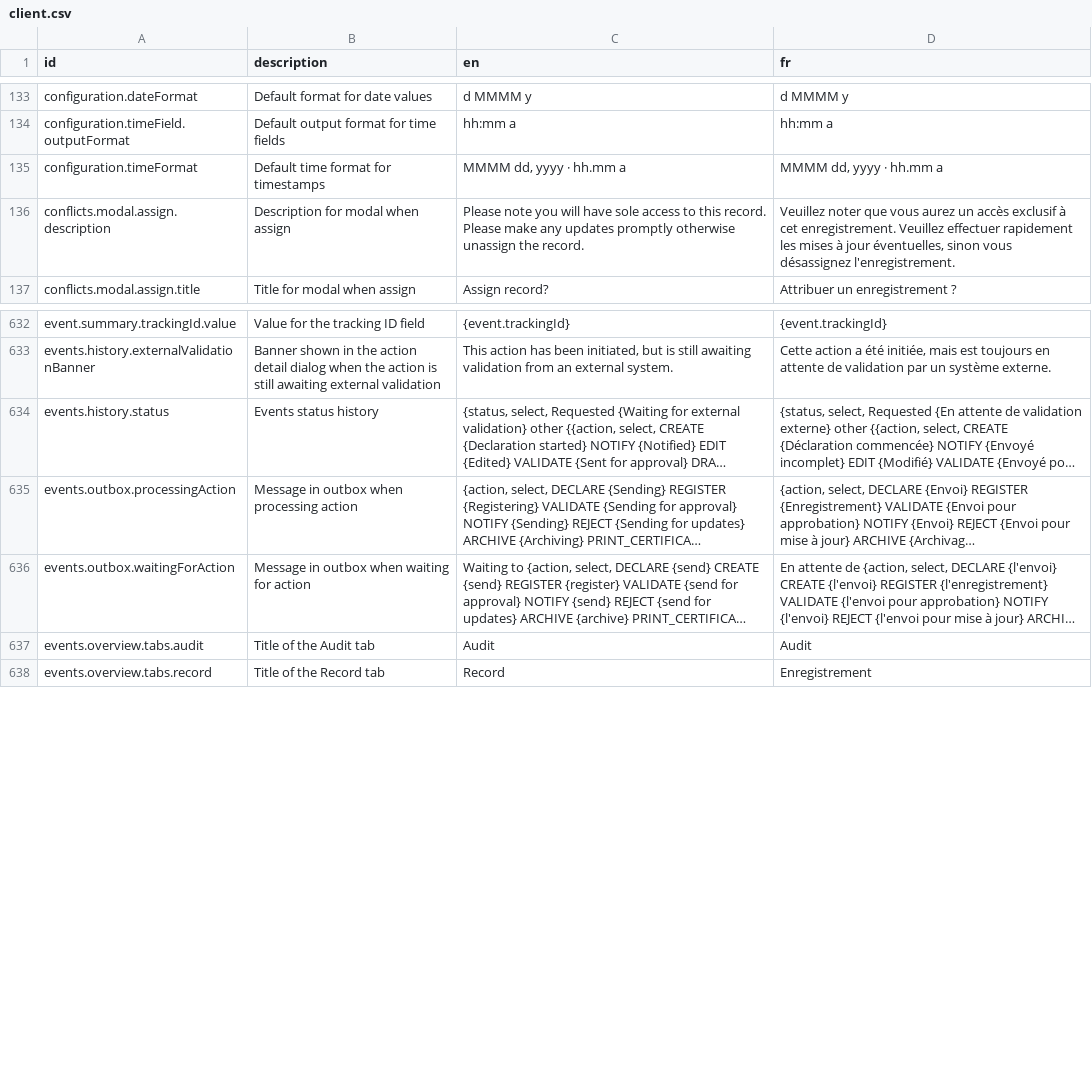
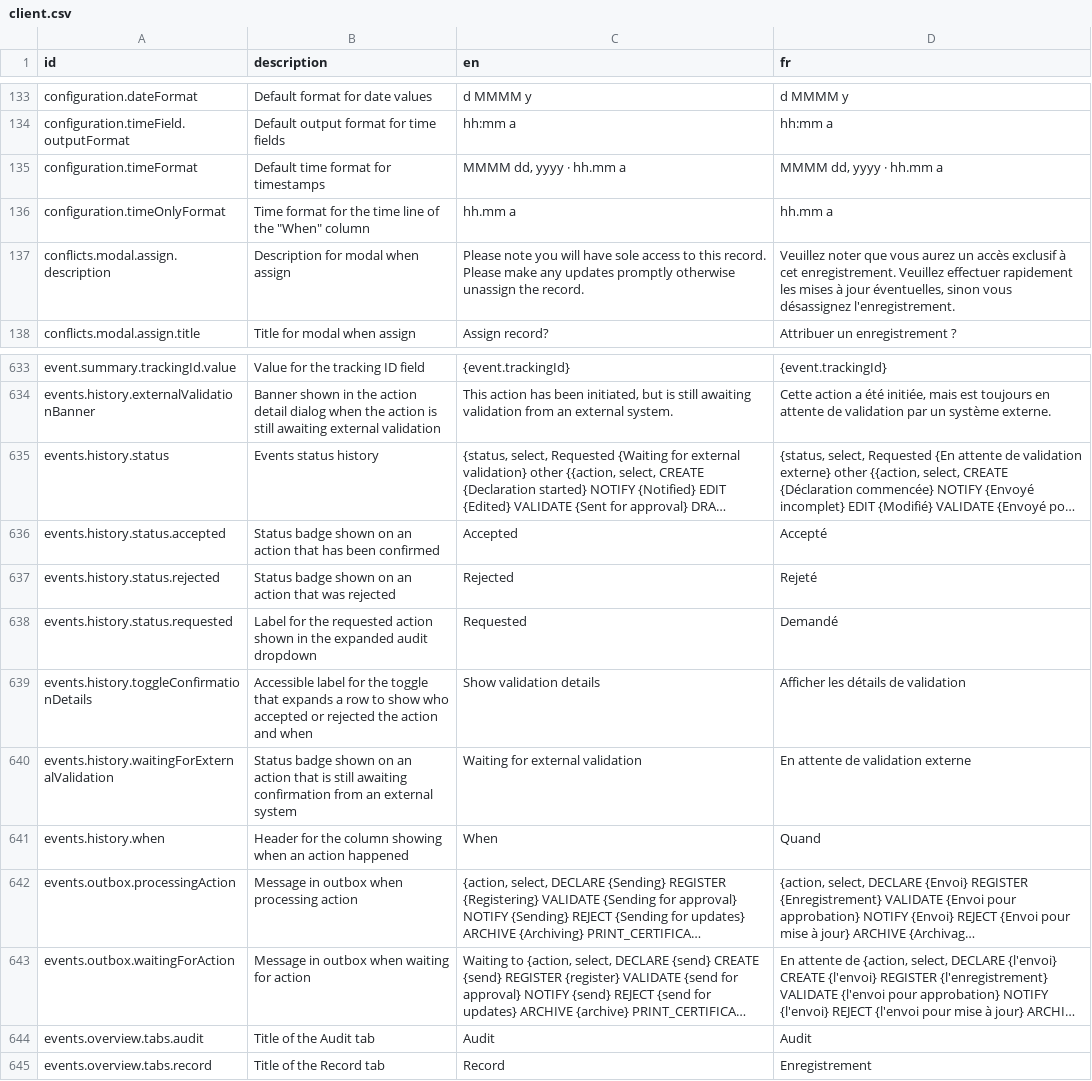
Before and after one commit to opencrvs/opencrvs-core, a CSV file: packages/countryconfig-template/src/translations/client.csv, drawn as a sheet; only a part is shown, gaps mark what is left out; long unchanged cells end in …; the diff names each change by its address in the sheet, - before the commit and + after, or states it on an @@ line.

Commit message:
add translations

```diff
--- a/packages/countryconfig-template/src/translations/client.csv
+++ b/packages/countryconfig-template/src/translations/client.csv
+row 136: configuration.timeOnlyFormat | Time format for the time line of the "When" column | hh.mm a | hh.mm a
+row 636: events.history.status.accepted | Status badge shown on an action that has been confirmed | Accepted | Accepté
+row 637: events.history.status.rejected | Status badge shown on an action that was rejected | Rejected | Rejeté
+row 638: events.history.status.requested | Label for the requested action shown in the expanded audit dropdown | Requested | Demandé
+row 639: events.history.toggleConfirmationDetails | Accessible label for the toggle that expands a row to show who accepted or rejected the action and when | Show validation details | Afficher les détails de validation
+row 640: events.history.waitingForExternalValidation | Status badge shown on an action that is still awaiting confirmation from an external system | Waiting for external validation | En attente de validation externe
+row 641: events.history.when | Header for the column showing when an action happened | When | Quand
```
Also changed, not shown: packages/testland/src/translations/client.csv, 1 other file.
